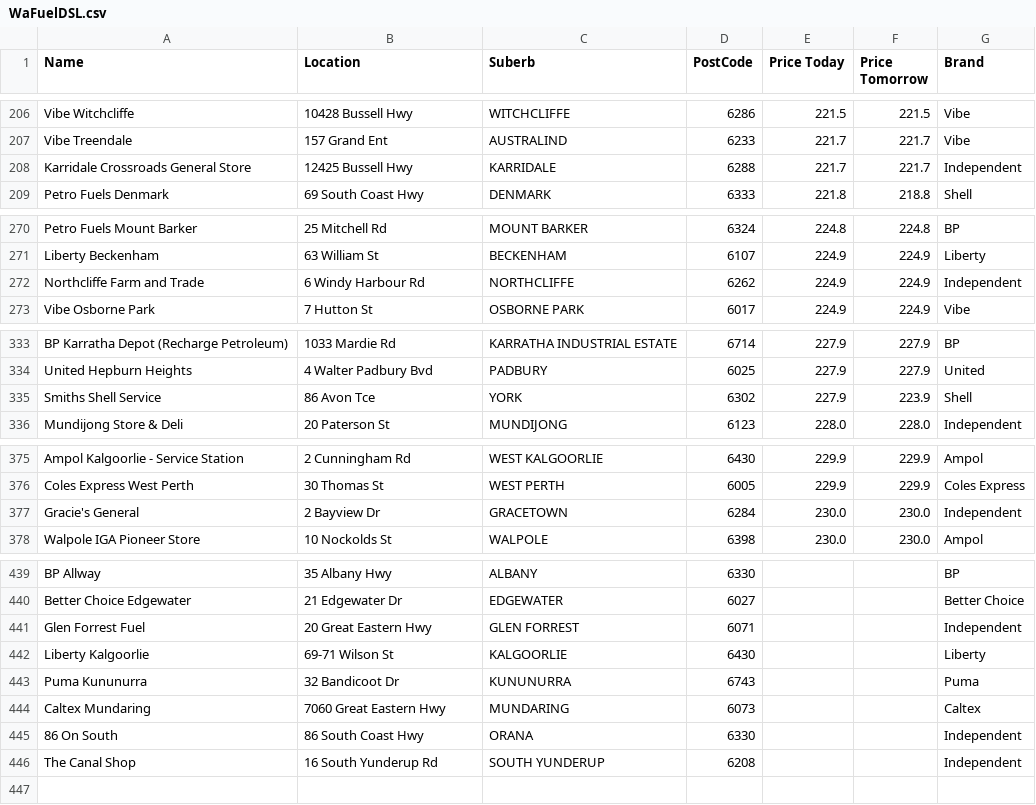
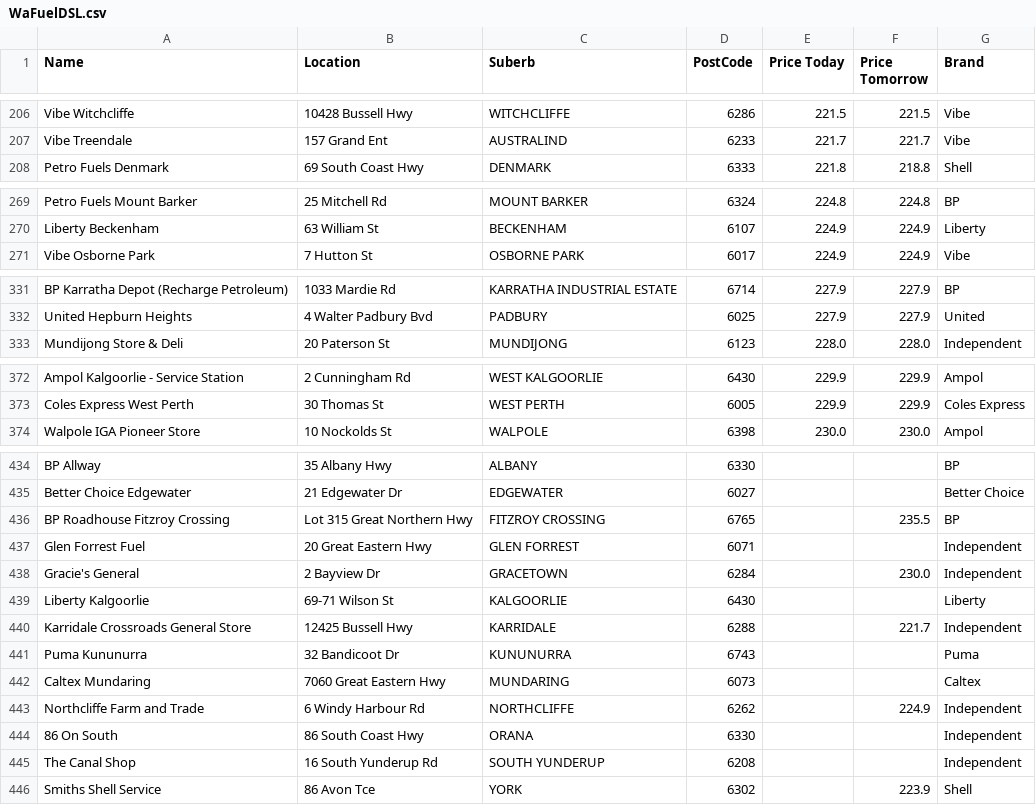
Before and after one commit to Luke3573/WaFuel, a CSV file: WaFuelDSL.csv, drawn as a sheet; only a part is shown, gaps mark what is left out; the diff covers the shown part only.

```diff
--- a/WaFuelDSL.csv
+++ b/WaFuelDSL.csv
@@ -207,3 +207,2 @@ Vibe Witchcliffe,10428 Bussell Hwy,WITCHCLIFFE,6286,221.5,221.5,Vibe
 Vibe Treendale,157 Grand Ent,AUSTRALIND,6233,221.7,221.7,Vibe
-Karridale Crossroads General Store,12425 Bussell Hwy,KARRIDALE,6288,221.7,221.7,Independent
 Petro Fuels Denmark,69 South Coast Hwy,DENMARK,6333,221.8,218.8,Shell
@@ -271,3 +270,2 @@ Petro Fuels Mount Barker,25 Mitchell Rd,MOUNT BARKER,6324,224.8,224.8,BP
 Liberty Beckenham,63 William St,BECKENHAM,6107,224.9,224.9,Liberty
-Northcliffe Farm and Trade,6 Windy Harbour Rd,NORTHCLIFFE,6262,224.9,224.9,Independent
 Vibe Osborne Park,7 Hutton St,OSBORNE PARK,6017,224.9,224.9,Vibe
@@ -334,3 +332,2 @@ BP Karratha Depot (Recharge Petroleum),1033 Mardie Rd,KARRATHA INDUSTRIAL ESTATE
 United Hepburn Heights,4 Walter Padbury Bvd,PADBURY,6025,227.9,227.9,United
-Smiths Shell Service,86 Avon Tce,YORK,6302,227.9,223.9,Shell
 Mundijong Store & Deli,20 Paterson St,MUNDIJONG,6123,228.0,228.0,Independent
@@ -376,3 +373,2 @@ Ampol Kalgoorlie - Service Station,2 Cunningham Rd,WEST KALGOORLIE,6430,229.9,22
 Coles Express West Perth,30 Thomas St,WEST PERTH,6005,229.9,229.9,Coles Express
-Gracie's General,2 Bayview Dr,GRACETOWN,6284,230.0,230.0,Independent
 Walpole IGA Pioneer Store,10 Nockolds St,WALPOLE,6398,230.0,230.0,Ampol
@@ -440,7 +435,12 @@ BP Allway,35 Albany Hwy,ALBANY,6330,,,BP
 Better Choice Edgewater,21 Edgewater Dr,EDGEWATER,6027,,,Better Choice
+BP Roadhouse Fitzroy Crossing,Lot 315 Great Northern Hwy,FITZROY CROSSING,6765,,235.5,BP
 Glen Forrest Fuel,20 Great Eastern Hwy,GLEN FORREST,6071,,,Independent
+Gracie's General,2 Bayview Dr,GRACETOWN,6284,,230.0,Independent
 Liberty Kalgoorlie,69-71 Wilson St,KALGOORLIE,6430,,,Liberty
+Karridale Crossroads General Store,12425 Bussell Hwy,KARRIDALE,6288,,221.7,Independent
 Puma Kununurra,32 Bandicoot Dr,KUNUNURRA,6743,,,Puma
 Caltex Mundaring,7060 Great Eastern Hwy,MUNDARING,6073,,,Caltex
+Northcliffe Farm and Trade,6 Windy Harbour Rd,NORTHCLIFFE,6262,,224.9,Independent
 86 On South,86 South Coast Hwy,ORANA,6330,,,Independent
 The Canal Shop ,16 South Yunderup Rd,SOUTH YUNDERUP,6208,,,Independent
+Smiths Shell Service,86 Avon Tce,YORK,6302,,223.9,Shell
```
Also changed, not shown: 1 removed row elsewhere in this file, WaFuelLPG.csv, WaFuelULP.csv.
